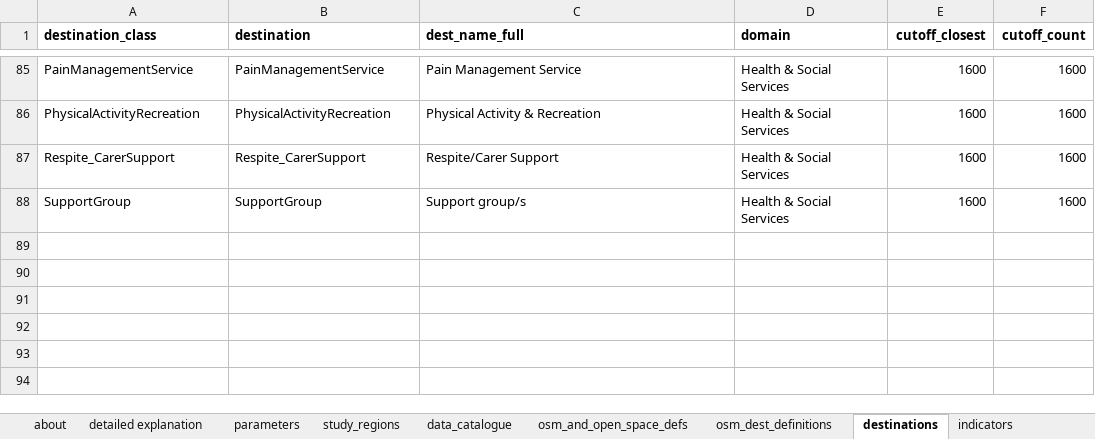
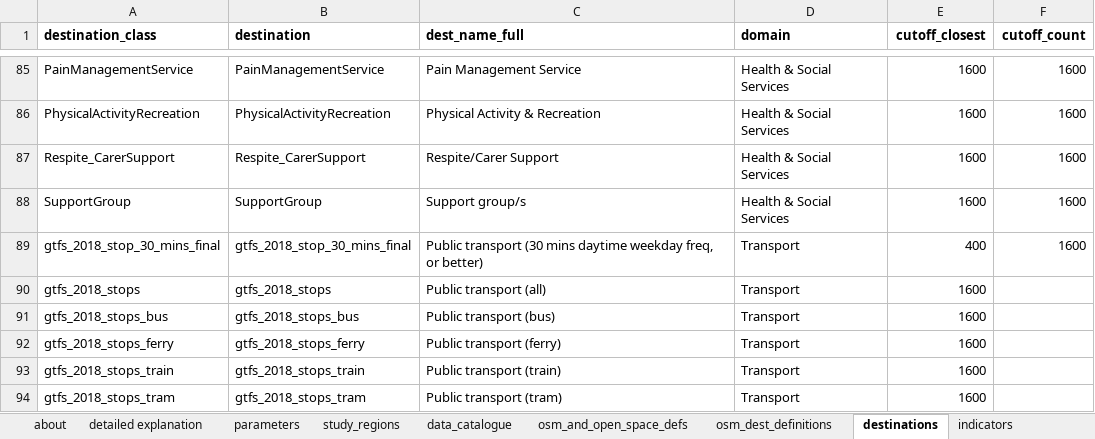
Before and after one commit to healthy-liveable-cities/australian-national-liveability-study, an Excel workbook: ind_study_region_matrix.xlsx, sheet destinations, drawn as a sheet; only a part is shown, gaps mark what is left out; values as stored, in another font and other column widths than the file's, no borders; the diff names each change by its address in the sheet, - before the commit and + after, or states it on an @@ line.

Commit message:
updated ind study region matrix with GTFS pt

```diff
--- a/ind_study_region_matrix.xlsx (sheet destinations)
+++ b/ind_study_region_matrix.xlsx (sheet destinations)
+row 89: gtfs_2018_stop_30_mins_final | gtfs_2018_stop_30_mins_final | Public transport (30 mins daytime weekday freq, or better) | Transport | 400 | 1600
+row 90: gtfs_2018_stops | gtfs_2018_stops | Public transport (all) | Transport | 1600
+row 91: gtfs_2018_stops_bus | gtfs_2018_stops_bus | Public transport (bus) | Transport | 1600
+row 92: gtfs_2018_stops_ferry | gtfs_2018_stops_ferry | Public transport (ferry) | Transport | 1600
+row 93: gtfs_2018_stops_train | gtfs_2018_stops_train | Public transport (train) | Transport | 1600
+row 94: gtfs_2018_stops_tram | gtfs_2018_stops_tram | Public transport (tram) | Transport | 1600
```
